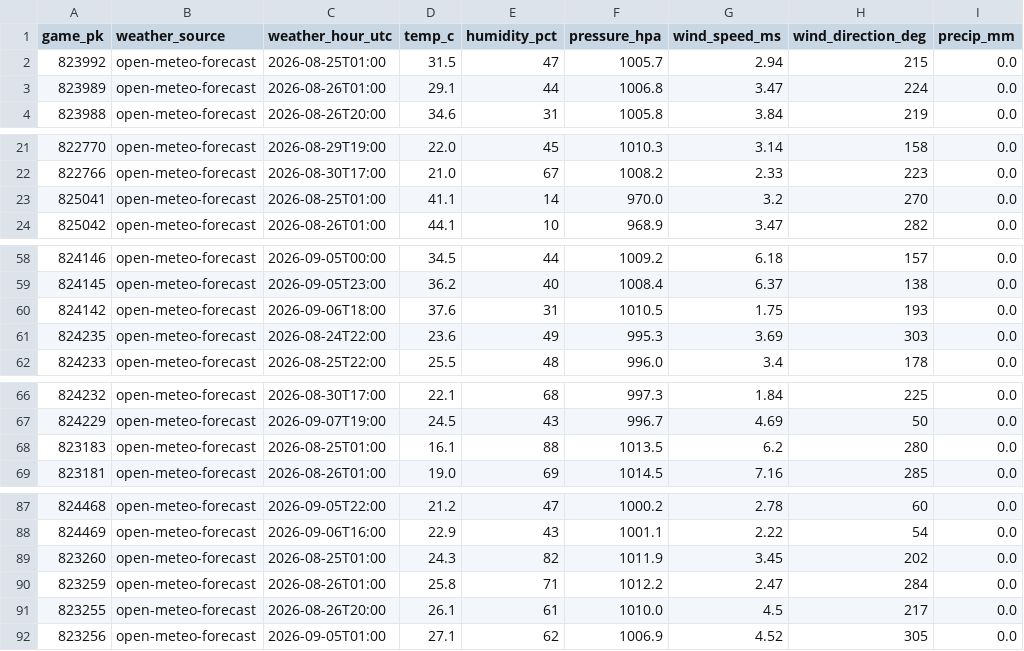
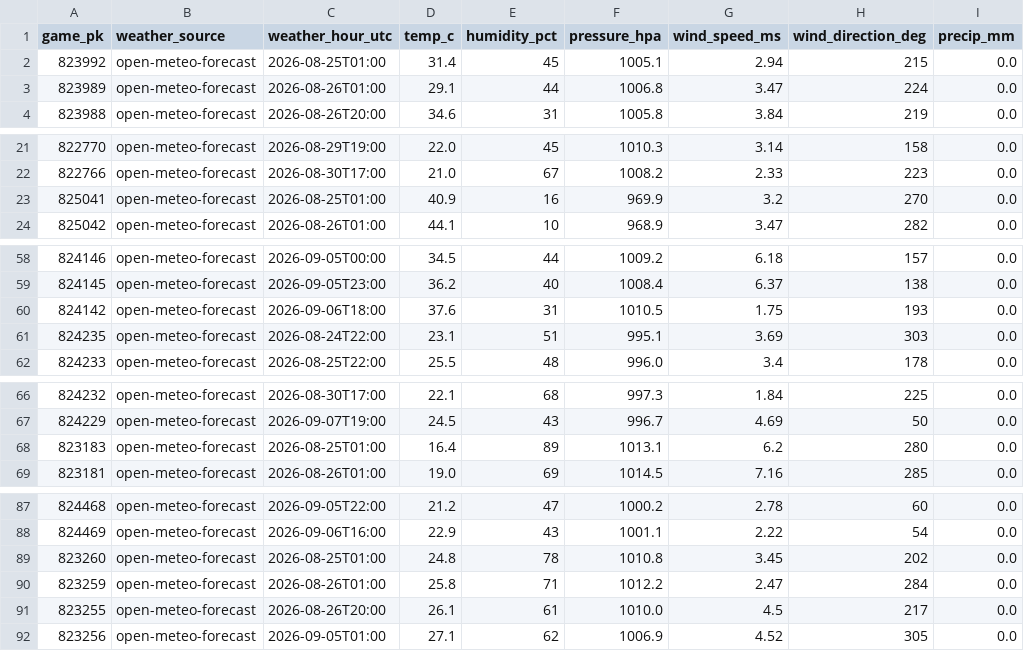
Before and after one commit to joshuakingsland/claude-diamond, a CSV file: data/weather_forecast.csv, drawn as a sheet; only a part is shown, gaps mark what is left out; the diff covers the shown part only; the diff names each change by its address in the sheet, - before the commit and + after, or states it on an @@ line.

```diff
--- a/data/weather_forecast.csv
+++ b/data/weather_forecast.csv
-D2 (temp_c): 31.5
+D2 (temp_c): 31.4
-E2 (humidity_pct): 47
+E2 (humidity_pct): 45
-F2 (pressure_hpa): 1005.7
+F2 (pressure_hpa): 1005.1
-D23 (temp_c): 41.1
+D23 (temp_c): 40.9
-E23 (humidity_pct): 14
+E23 (humidity_pct): 16
-F23 (pressure_hpa): 970.0
+F23 (pressure_hpa): 969.9
-D61 (temp_c): 23.6
+D61 (temp_c): 23.1
-E61 (humidity_pct): 49
+E61 (humidity_pct): 51
-F61 (pressure_hpa): 995.3
+F61 (pressure_hpa): 995.1
-D68 (temp_c): 16.1
+D68 (temp_c): 16.4
-E68 (humidity_pct): 88
+E68 (humidity_pct): 89
-F68 (pressure_hpa): 1013.5
+F68 (pressure_hpa): 1013.1
-D89 (temp_c): 24.3
+D89 (temp_c): 24.8
-E89 (humidity_pct): 82
+E89 (humidity_pct): 78
-F89 (pressure_hpa): 1011.9
+F89 (pressure_hpa): 1010.8
```
Also changed, not shown: 13 edited cells elsewhere in this file, data/credit_log.csv, data/lines_upcoming.csv, 8 other files.
